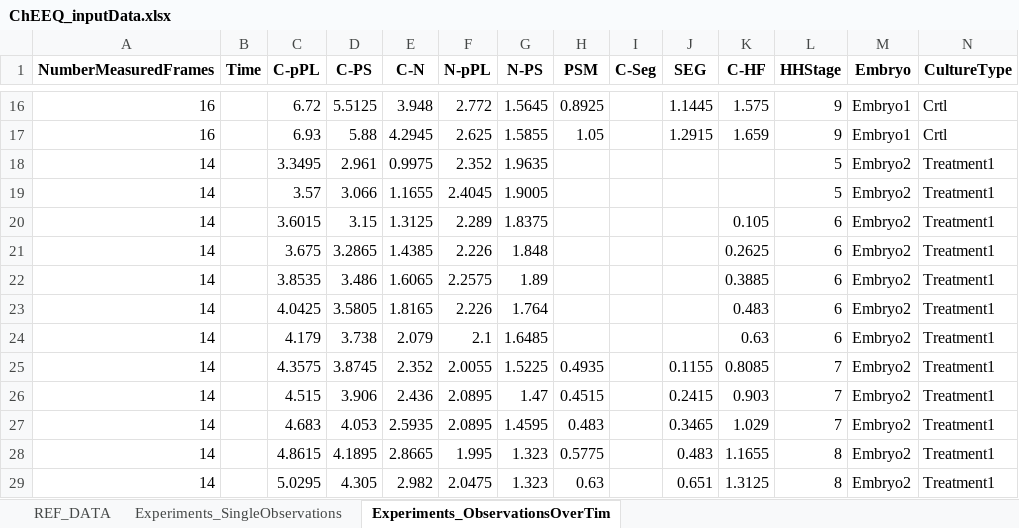
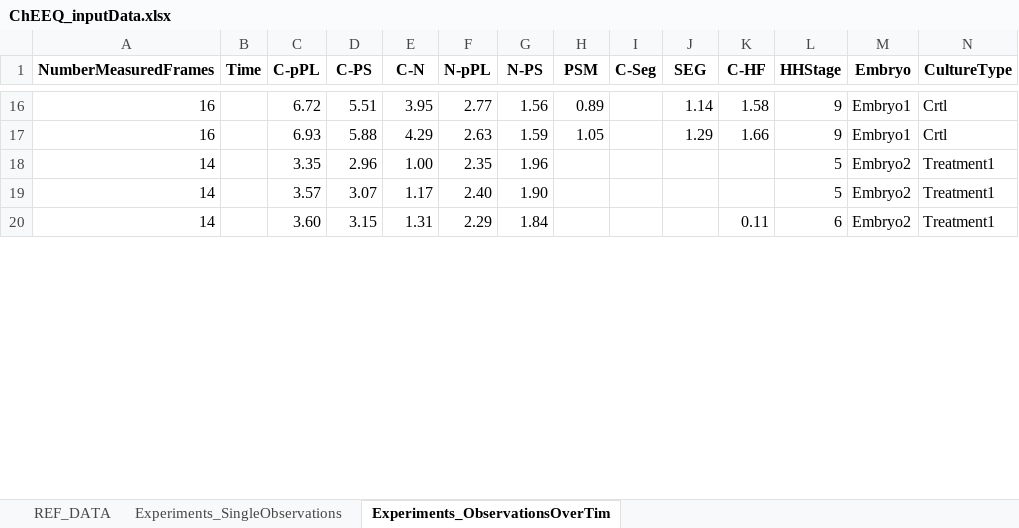
Before and after one commit to pjmartel/ChEEQ_tool, an Excel workbook: ChEEQ_inputData.xlsx, sheet Experiments_ObservationsOverTim, drawn as a sheet; only a part is shown, gaps mark what is left out; values as stored, in another font and other column widths than the file's, no borders; removed rows and columns are numbered as before the commit, all else as after; the diff covers the shown part only; the diff names each change by its address in the sheet, - before the commit and + after, or states it on an @@ line.

Commit message:
upload xls

```diff
--- a/ChEEQ_inputData.xlsx (sheet Experiments_ObservationsOverTim)
+++ b/ChEEQ_inputData.xlsx (sheet Experiments_ObservationsOverTim)
-D16 (C-PS): 5.5125
+D16 (C-PS): 5.51
-E16 (C-N): 3.948
+E16 (C-N): 3.95
-F16 (N-pPL): 2.772
+F16 (N-pPL): 2.77
-G16 (N-PS): 1.5645
+G16 (N-PS): 1.56
-H16 (PSM): 0.8925
+H16 (PSM): 0.89
-J16 (SEG): 1.1445
+J16 (SEG): 1.14
-K16 (C-HF): 1.575
+K16 (C-HF): 1.58
-E17 (C-N): 4.2945
+E17 (C-N): 4.29
-F17 (N-pPL): 2.625
+F17 (N-pPL): 2.63
-G17 (N-PS): 1.5855
+G17 (N-PS): 1.59
-J17 (SEG): 1.2915
+J17 (SEG): 1.29
-K17 (C-HF): 1.659
+K17 (C-HF): 1.66
-row 18: 14 |  | 3.3495 | 2.961 | 0.9975 | 2.352 | 1.9635 |  |  |  |  | 5 | Embryo2 | Treatment1
+row 18: 14 |  | 3.35 | 2.96 | 1.00 | 2.35 | 1.96 |  |  |  |  | 5 | Embryo2 | Treatment1
-D19 (C-PS): 3.066
+D19 (C-PS): 3.07
-E19 (C-N): 1.1655
+E19 (C-N): 1.17
-F19 (N-pPL): 2.4045
+F19 (N-pPL): 2.40
-G19 (N-PS): 1.9005
+G19 (N-PS): 1.90
-C20 (C-pPL): 3.6015
+C20 (C-pPL): 3.60
-E20 (C-N): 1.3125
+E20 (C-N): 1.31
-F20 (N-pPL): 2.289
+F20 (N-pPL): 2.29
-G20 (N-PS): 1.8375
+G20 (N-PS): 1.84
-K20 (C-HF): 0.105
+K20 (C-HF): 0.11
-row 21: 14 |  | 3.675 | 3.2865 | 1.4385 | 2.226 | 1.848 |  |  |  | 0.2625 | 6 | Embryo2 | Treatment1
-row 22: 14 |  | 3.8535 | 3.486 | 1.6065 | 2.2575 | 1.89 |  |  |  | 0.3885 | 6 | Embryo2 | Treatment1
-row 23: 14 |  | 4.0425 | 3.5805 | 1.8165 | 2.226 | 1.764 |  |  |  | 0.483 | 6 | Embryo2 | Treatment1
-row 24: 14 |  | 4.179 | 3.738 | 2.079 | 2.1 | 1.6485 |  |  |  | 0.63 | 6 | Embryo2 | Treatment1
-row 25: 14 |  | 4.3575 | 3.8745 | 2.352 | 2.0055 | 1.5225 | 0.4935 |  | 0.1155 | 0.8085 | 7 | Embryo2 | Treatment1
-row 26: 14 |  | 4.515 | 3.906 | 2.436 | 2.0895 | 1.47 | 0.4515 |  | 0.2415 | 0.903 | 7 | Embryo2 | Treatment1
-row 27: 14 |  | 4.683 | 4.053 | 2.5935 | 2.0895 | 1.4595 | 0.483 |  | 0.3465 | 1.029 | 7 | Embryo2 | Treatment1
-row 28: 14 |  | 4.8615 | 4.1895 | 2.8665 | 1.995 | 1.323 | 0.5775 |  | 0.483 | 1.1655 | 8 | Embryo2 | Treatment1
-row 29: 14 |  | 5.0295 | 4.305 | 2.982 | 2.0475 | 1.323 | 0.63 |  | 0.651 | 1.3125 | 8 | Embryo2 | Treatment1
```
Also changed, not shown: 22 added rows, 13 removed rows and 13 edited cells elsewhere in this sheet, sheet REF_DATA.
